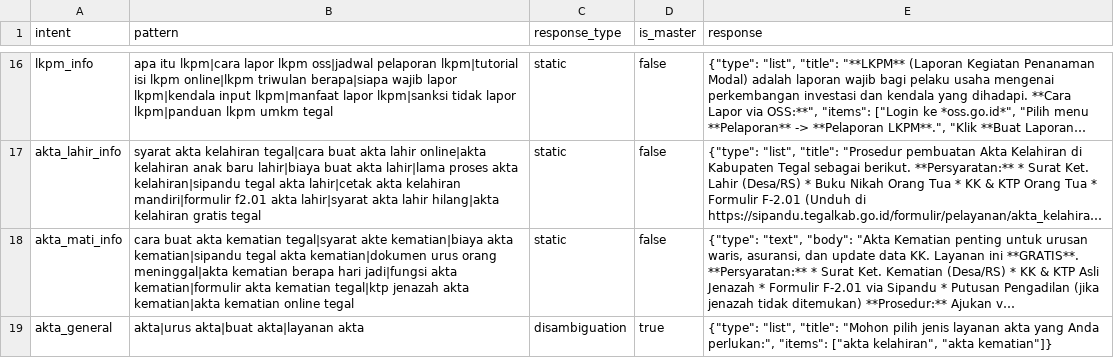
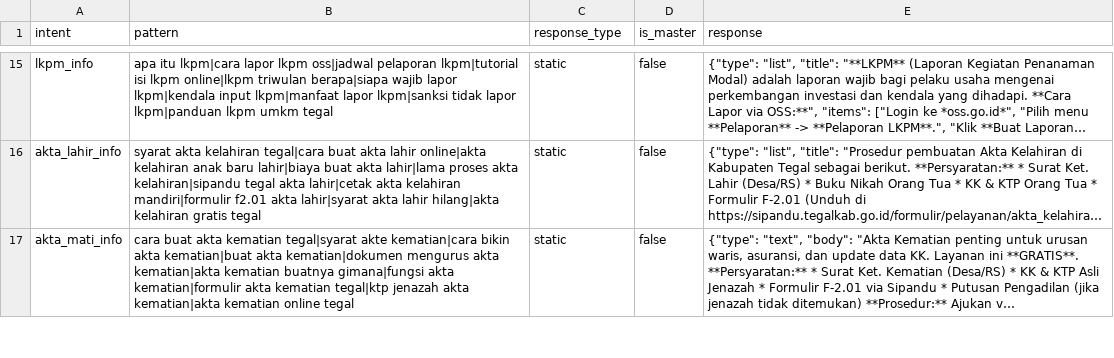
Before and after one commit to Rofiq02bae/fira-bot, a CSV file: data/dataset/dataset_clean.csv, drawn as a sheet; only a part is shown, gaps mark what is left out; long unchanged cells end in …; removed rows and columns are numbered as before the commit, all else as after; the diff covers the shown part only; the diff names each change by its address in the sheet, - before the commit and + after, or states it on an @@ line.

```diff
--- a/data/dataset/dataset_clean.csv
+++ b/data/dataset/dataset_clean.csv
-B17 (pattern): …tegal|syarat akte kematian|biaya akta kematian|sipandu tegal akta kematian|dokumen urus orang meninggal|akta kematian berapa hari jadi|fungsi akta kematian|formulir…
+B17 (pattern): …tegal|syarat akte kematian|cara bikin akta kematian|buat akta kematian|dokumen mengurus akta kematian|akta kematian buatnya gimana|fungsi akta kematian|formulir…
-row 19: akta_general | akta|urus akta|buat akta|layanan akta | disambiguation | true | {"type": "list", "title": "Mohon pilih jenis layanan akta yang Anda perlukan:", "items": ["akta kelahiran", "akta kematian"]}
```
Also changed, not shown: 1 added row and 2 removed rows elsewhere in this file, data/dataset/bert/data_mentah_bert.csv, data/dataset/data_tanpa_duplikat.csv, 15 other files.
